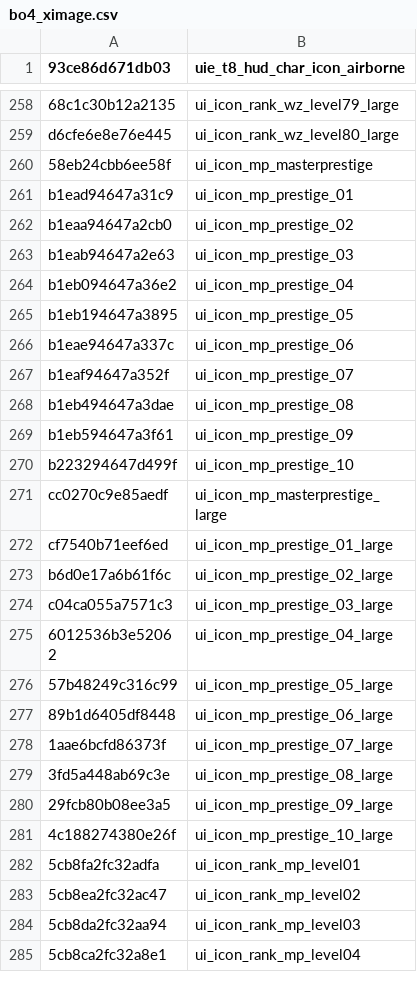
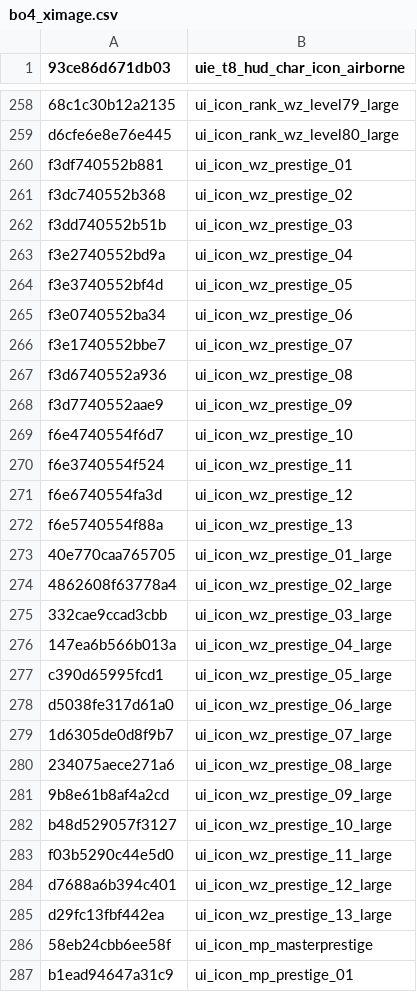
Before and after one commit to Scobalula/GreyhoundPackageIndex, a CSV file: PackageIndexSources/BO4/bo4_ximage.csv, drawn as a sheet; only a part is shown, gaps mark what is left out; the shorter side is filled out with more unchanged rows; the diff names each change by its address in the sheet, - before the commit and + after, or states it on an @@ line.

Commit message:
Blackout Win Insignia XImages (Hash Verified)

```diff
--- a/PackageIndexSources/BO4/bo4_ximage.csv
+++ b/PackageIndexSources/BO4/bo4_ximage.csv
+row 260: f3df740552b881 | ui_icon_wz_prestige_01
+row 261: f3dc740552b368 | ui_icon_wz_prestige_02
+row 262: f3dd740552b51b | ui_icon_wz_prestige_03
+row 263: f3e2740552bd9a | ui_icon_wz_prestige_04
+row 264: f3e3740552bf4d | ui_icon_wz_prestige_05
+row 265: f3e0740552ba34 | ui_icon_wz_prestige_06
+row 266: f3e1740552bbe7 | ui_icon_wz_prestige_07
+row 267: f3d6740552a936 | ui_icon_wz_prestige_08
+row 268: f3d7740552aae9 | ui_icon_wz_prestige_09
+row 269: f6e4740554f6d7 | ui_icon_wz_prestige_10
+row 270: f6e3740554f524 | ui_icon_wz_prestige_11
+row 271: f6e6740554fa3d | ui_icon_wz_prestige_12
+row 272: f6e5740554f88a | ui_icon_wz_prestige_13
+row 273: 40e770caa765705 | ui_icon_wz_prestige_01_large
+row 274: 4862608f63778a4 | ui_icon_wz_prestige_02_large
+row 275: 332cae9ccad3cbb | ui_icon_wz_prestige_03_large
+row 276: 147ea6b566b013a | ui_icon_wz_prestige_04_large
+row 277: c390d65995fcd1 | ui_icon_wz_prestige_05_large
+row 278: d5038fe317d61a0 | ui_icon_wz_prestige_06_large
+row 279: 1d6305de0d8f9b7 | ui_icon_wz_prestige_07_large
+row 280: 234075aece271a6 | ui_icon_wz_prestige_08_large
+row 281: 9b8e61b8af4a2cd | ui_icon_wz_prestige_09_large
+row 282: b48d529057f3127 | ui_icon_wz_prestige_10_large
+row 283: f03b5290c44e5d0 | ui_icon_wz_prestige_11_large
+row 284: d7688a6b394c401 | ui_icon_wz_prestige_12_large
+row 285: d29fc13fbf442ea | ui_icon_wz_prestige_13_large
```
